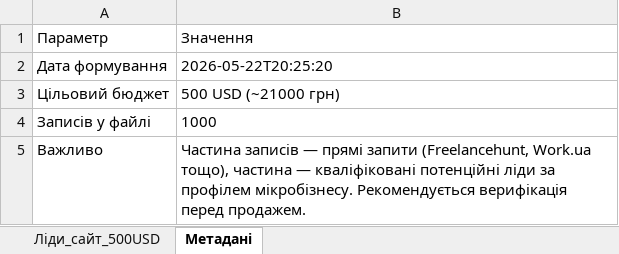
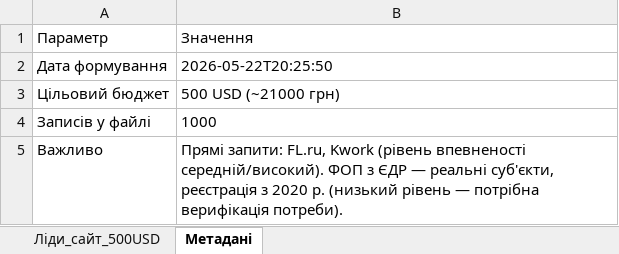
Before and after one commit to povarss/python-k8s-app, an Excel workbook: ukraina_biznesy_sait_500usd_leads.xlsx, sheet Метадані, drawn as a sheet; values as stored, in another font and other column widths than the file's, no borders; the diff names each change by its address in the sheet, - before the commit and + after, or states it on an @@ line.

```diff
--- a/ukraina_biznesy_sait_500usd_leads.xlsx (sheet Метадані)
+++ b/ukraina_biznesy_sait_500usd_leads.xlsx (sheet Метадані)
-B2: 2026-05-22T20:25:20
+B2: 2026-05-22T20:25:50
-B5: Частина записів — прямі запити (Freelancehunt, Work.ua тощо), частина — кваліфіковані потенційні ліди за профілем мікробізнесу. Рекомендується верифікація перед продажем.
+B5: Прямі запити: FL.ru, Kwork (рівень впевненості середній/високий). ФОП з ЄДР — реальні суб'єкти, реєстрація з 2020 р. (низький рівень — потрібна верифікація потреби).
```
